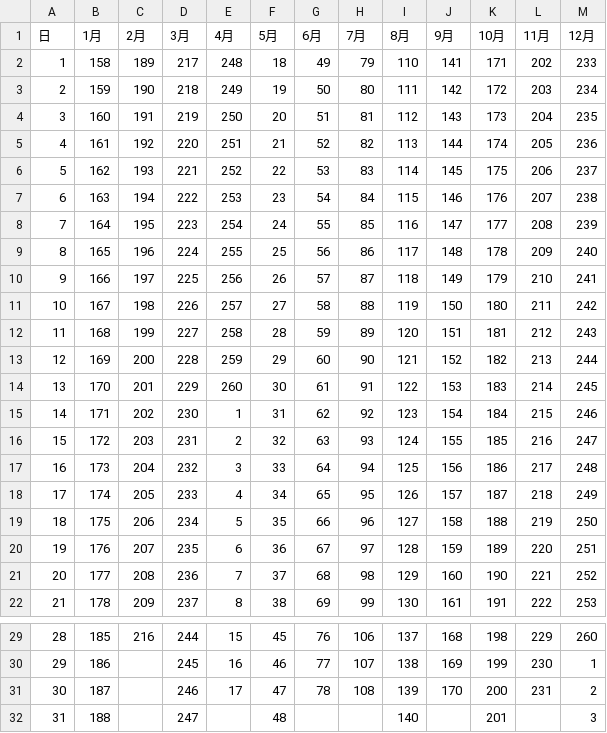
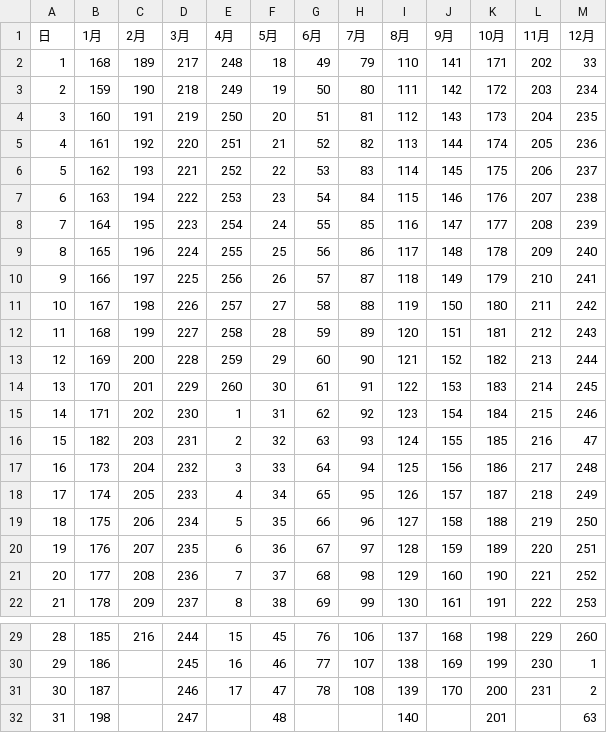
Before and after one commit to taiyousan15/suumeigaku-maya-consul-system, a CSV file: マヤ暦表/2005年_1953年_2057年/2005年_Kin換算表.csv, drawn as a sheet; only a part is shown, gaps mark what is left out.

```diff
--- a/マヤ暦表/2005年_1953年_2057年/2005年_Kin換算表.csv
+++ b/マヤ暦表/2005年_1953年_2057年/2005年_Kin換算表.csv
@@ -1,3 +1,3 @@
 日,1月,2月,3月,4月,5月,6月,7月,8月,9月,10月,11月,12月
-1,158,189,217,248,18,49,79,110,141,171,202,233
+1,168,189,217,248,18,49,79,110,141,171,202,33
 2,159,190,218,249,19,50,80,111,142,172,203,234
@@ -15,3 +15,3 @@
 14,171,202,230,1,31,62,92,123,154,184,215,246
-15,172,203,231,2,32,63,93,124,155,185,216,247
+15,182,203,231,2,32,63,93,124,155,185,216,47
 16,173,204,232,3,33,64,94,125,156,186,217,248
@@ -31,2 +31,2 @@
 30,187,,246,17,47,78,108,139,170,200,231,2
-31,188,,247,,48,,,140,,201,,3
+31,198,,247,,48,,,140,,201,,63
```
Also changed, not shown: マヤ暦表/1965年_1913年_2017年/1965年_Kin換算表.csv, マヤ暦表/1970年_1918年_2022年/1970年_Kin換算表.csv, 7 other files.
